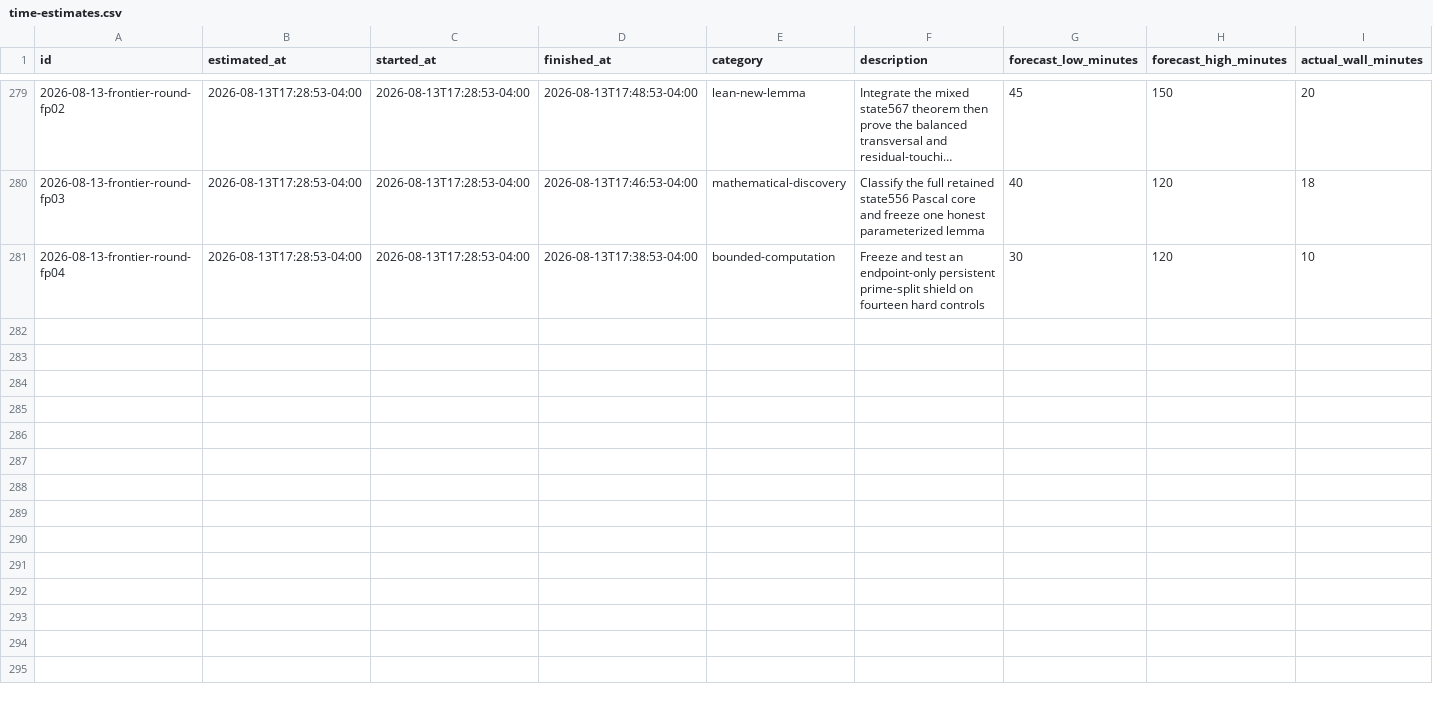
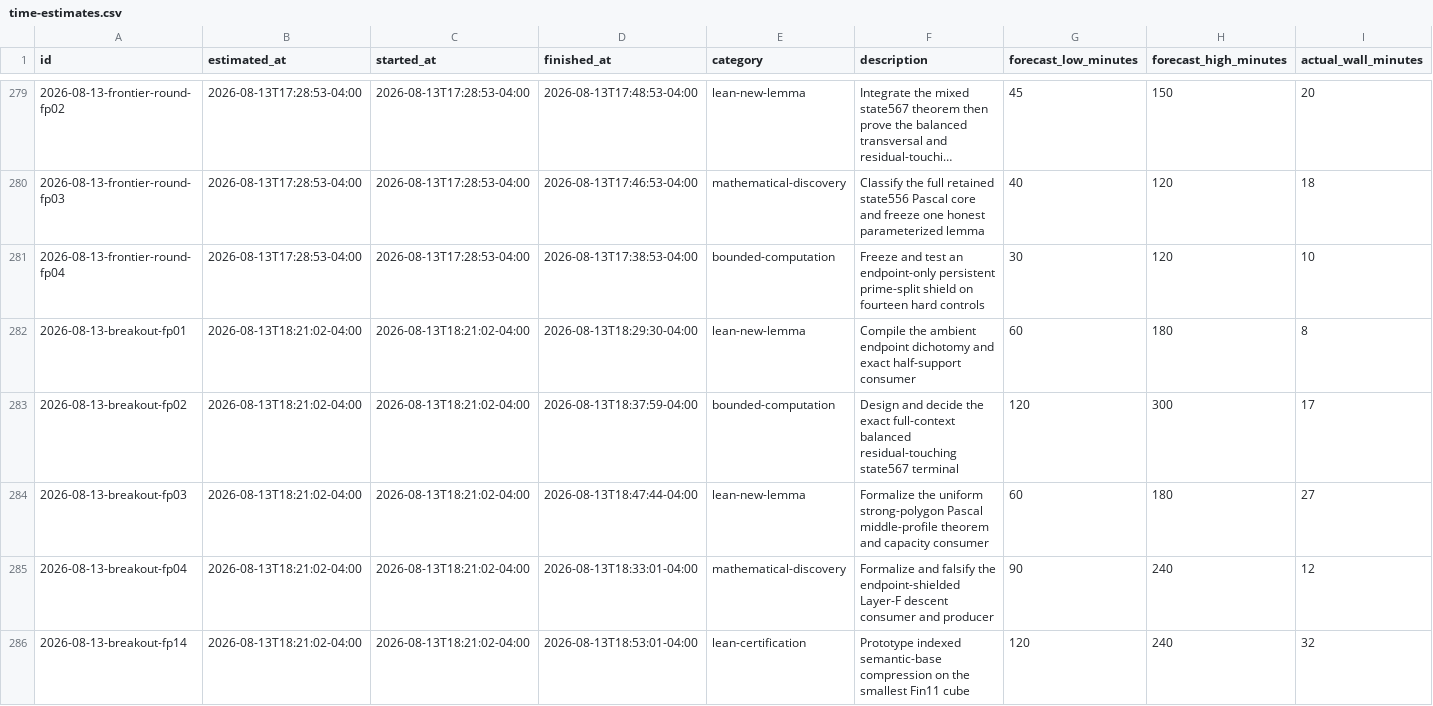
Before and after one commit to GLitchfield/erdos-szekeres-convex-poly, a CSV file: docs/agents/time-estimates.csv, drawn as a sheet; only a part is shown, gaps mark what is left out; long unchanged cells end in …; rows hold the shown columns only; the diff names each change by its address in the sheet, - before the commit and + after, or states it on an @@ line.

Commit message:
Advance endpoint and Pascal profile frontiers

```diff
--- a/docs/agents/time-estimates.csv
+++ b/docs/agents/time-estimates.csv
+row 282: 2026-08-13-breakout-fp01 | 2026-08-13T18:21:02-04:00 | 2026-08-13T18:21:02-04:00 | 2026-08-13T18:29:30-04:00 | lean-new-lemma | Compile the ambient endpoint dichotomy and exact half-support consumer | 60 | 180 | 8
+row 283: 2026-08-13-breakout-fp02 | 2026-08-13T18:21:02-04:00 | 2026-08-13T18:21:02-04:00 | 2026-08-13T18:37:59-04:00 | bounded-computation | Design and decide the exact full-context balanced residual-touching state567 terminal | 120 | 300 | 17
+row 284: 2026-08-13-breakout-fp03 | 2026-08-13T18:21:02-04:00 | 2026-08-13T18:21:02-04:00 | 2026-08-13T18:47:44-04:00 | lean-new-lemma | Formalize the uniform strong-polygon Pascal middle-profile theorem and capacity consumer | 60 | 180 | 27
+row 285: 2026-08-13-breakout-fp04 | 2026-08-13T18:21:02-04:00 | 2026-08-13T18:21:02-04:00 | 2026-08-13T18:33:01-04:00 | mathematical-discovery | Formalize and falsify the endpoint-shielded Layer-F descent consumer and producer | 90 | 240 | 12
+row 286: 2026-08-13-breakout-fp14 | 2026-08-13T18:21:02-04:00 | 2026-08-13T18:21:02-04:00 | 2026-08-13T18:53:01-04:00 | lean-certification | Prototype indexed semantic-base compression on the smallest Fin11 cube | 120 | 240 | 32
```
Also changed, not shown: 5 other files.
